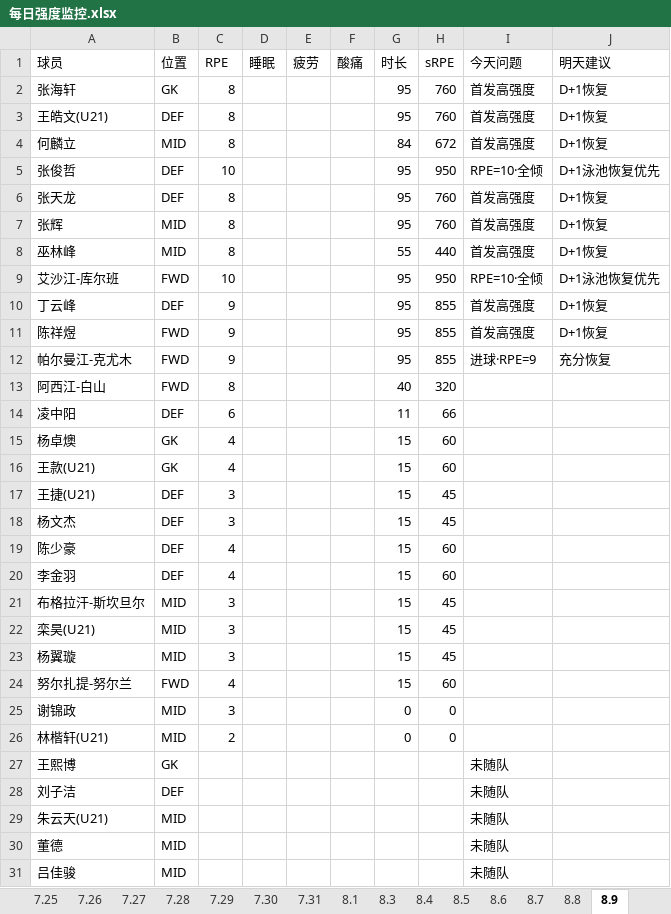
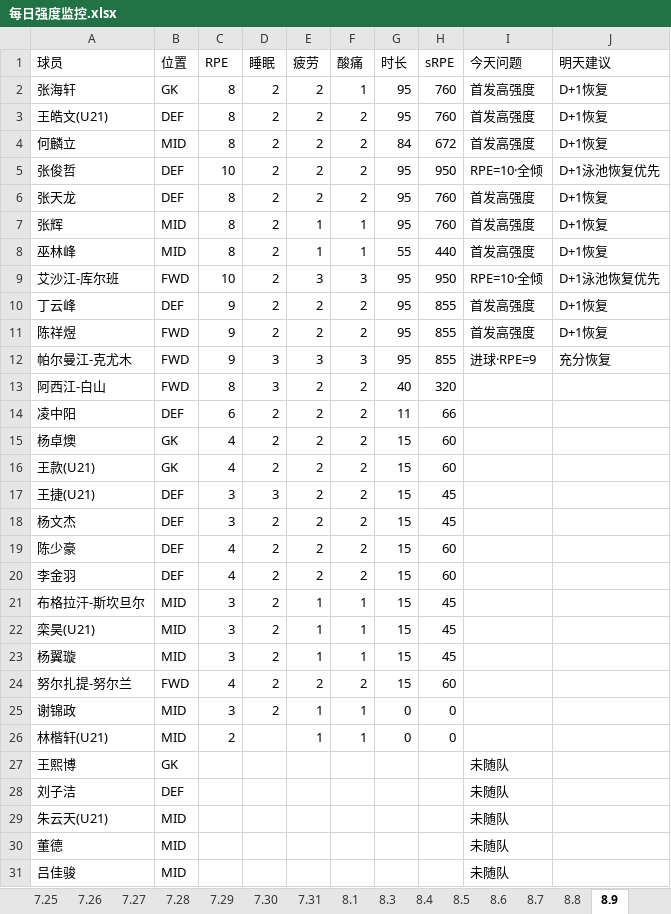
Before and after one commit to 13909605065/kenshin-pro, an Excel workbook: public/share/data/每日强度监控.xlsx, sheet 8.9, drawn as a sheet; values as stored, in another font and other column widths than the file's, no borders; the diff names each change by its address in the sheet, - before the commit and + after, or states it on an @@ line.

```diff
--- a/public/share/data/每日强度监控.xlsx (sheet 8.9)
+++ b/public/share/data/每日强度监控.xlsx (sheet 8.9)
-D2:D11 (睡眠): (empty)
+D2:D11 (睡眠): 2
-E2:E6 (疲劳): (empty)
+E2:E6 (疲劳): 2
-F2 (酸痛): (empty)
+F2 (酸痛): 1
-F3:F6 (酸痛): (empty)
+F3:F6 (酸痛): 2
-E7:E8 (疲劳): (empty)
+E7:E8 (疲劳): 1
-F7:F8 (酸痛): (empty)
+F7:F8 (酸痛): 1
-E9 (疲劳): (empty)
+E9 (疲劳): 3
-F9 (酸痛): (empty)
+F9 (酸痛): 3
-E10:E11 (疲劳): (empty)
+E10:E11 (疲劳): 2
-F10:F11 (酸痛): (empty)
+F10:F11 (酸痛): 2
-D12:D13 (睡眠): (empty)
+D12:D13 (睡眠): 3
-E12 (疲劳): (empty)
+E12 (疲劳): 3
-F12 (酸痛): (empty)
+F12 (酸痛): 3
-E13:E20 (疲劳): (empty)
+E13:E20 (疲劳): 2
-F13:F20 (酸痛): (empty)
+F13:F20 (酸痛): 2
-D14:D16 (睡眠): (empty)
+D14:D16 (睡眠): 2
-D17 (睡眠): (empty)
+D17 (睡眠): 3
-D18:D25 (睡眠): (empty)
+D18:D25 (睡眠): 2
-E21:E23 (疲劳): (empty)
+E21:E23 (疲劳): 1
-F21:F23 (酸痛): (empty)
+F21:F23 (酸痛): 1
-E24 (疲劳): (empty)
+E24 (疲劳): 2
-F24 (酸痛): (empty)
+F24 (酸痛): 2
-E25:E26 (疲劳): (empty)
+E25:E26 (疲劳): 1
-F25:F26 (酸痛): (empty)
+F25:F26 (酸痛): 1
```
Also changed, not shown: public/share/data/伤病与体测.xlsx, public/share/data/每日监控.xlsx, 2 other files.
